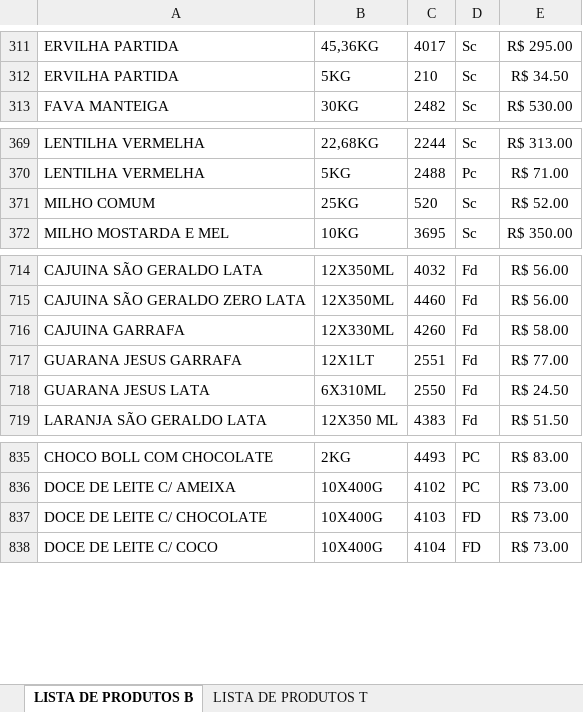
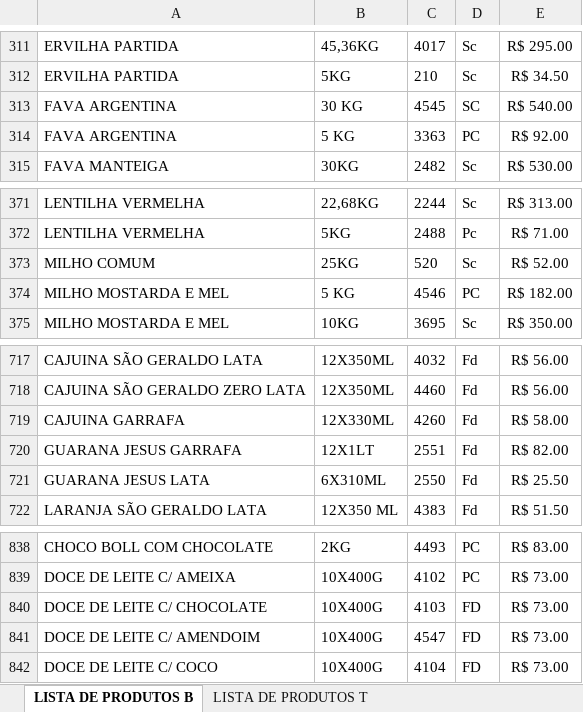
Before and after one commit to MuriloBastos6/Lista-produtosT, an Excel workbook: scripts/produtos.xlsx, sheet LISTA DE PRODUTOS B, drawn as a sheet; only a part is shown, gaps mark what is left out; values as stored, in another font and other column widths than the file's, no borders; addresses are those after the commit; the diff names each change by its address in the sheet, - before the commit and + after, or states it on an @@ line.

```diff
--- a/scripts/produtos.xlsx (sheet LISTA DE PRODUTOS B)
+++ b/scripts/produtos.xlsx (sheet LISTA DE PRODUTOS B)
+row 313: FAVA ARGENTINA | 30 KG | 4545 | SC | R$ 540.00
+row 314: FAVA ARGENTINA | 5 KG | 3363 | PC | R$ 92.00
+row 374: MILHO MOSTARDA E MEL | 5 KG | 4546 | PC | R$ 182.00
-E720: R$ 77.00
+E720: R$ 82.00
-E721: R$ 24.50
+E721: R$ 25.50
+row 841: DOCE DE LEITE C/ AMENDOIM | 10X400G | 4547 | FD | R$ 73.00
```
Also changed, not shown: 3 other files.
